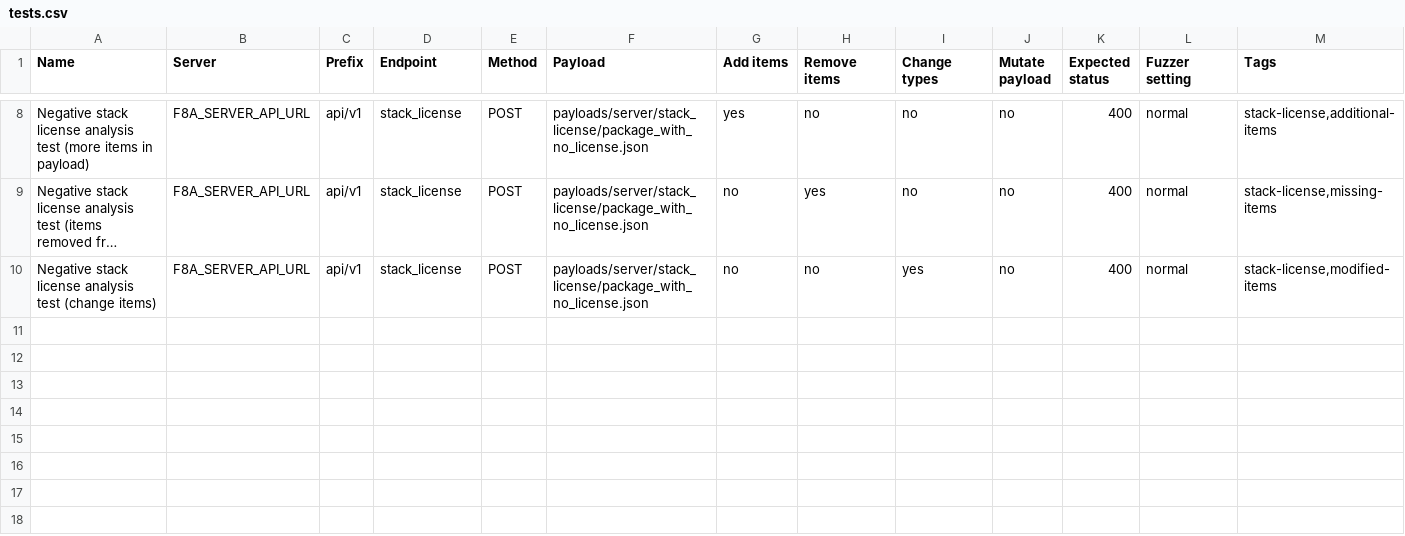
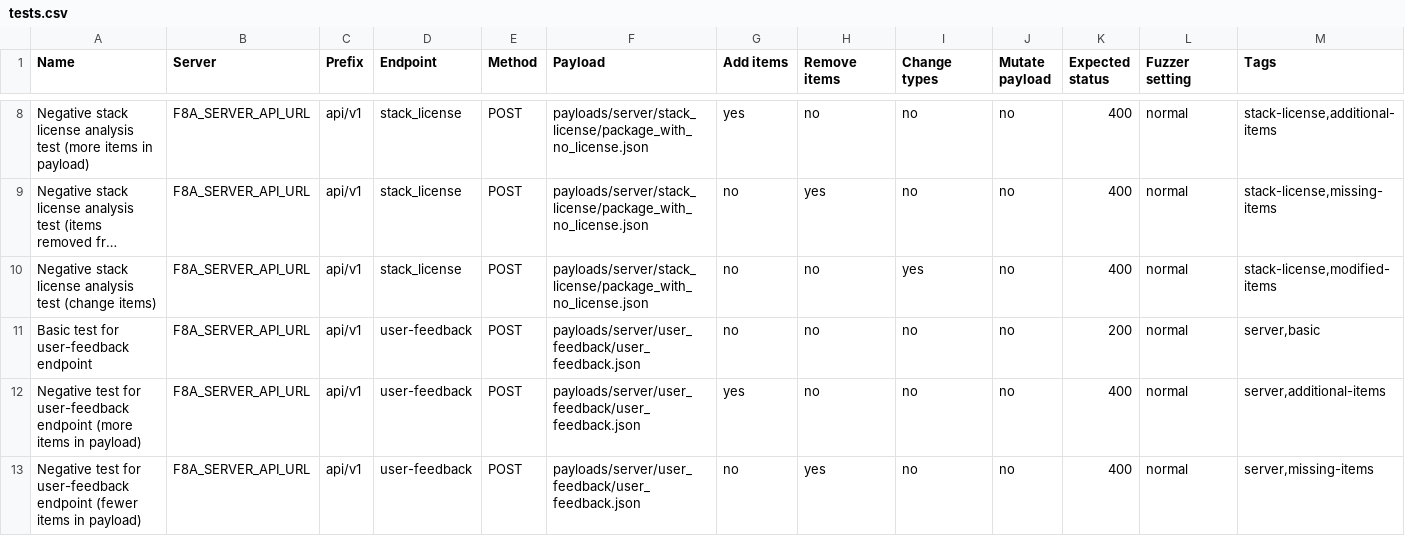
Before and after one commit to fabric8-analytics/fabric8-analytics-common, a CSV file: baf/tests.csv, drawn as a sheet; only a part is shown, gaps mark what is left out; long unchanged cells end in …; rows hold the shown columns only; the diff names each change by its address in the sheet, - before the commit and + after, or states it on an @@ line.

Commit message:
User feedback tests

```diff
--- a/baf/tests.csv
+++ b/baf/tests.csv
+row 11: Basic test for user-feedback endpoint | F8A_SERVER_API_URL | api/v1 | user-feedback | POST | payloads/server/user_feedback/user_feedback.json | no | no | no | no | 200 | normal | server,basic
+row 12: Negative test for user-feedback endpoint (more items in payload) | F8A_SERVER_API_URL | api/v1 | user-feedback | POST | payloads/server/user_feedback/user_feedback.json | yes | no | no | no | 400 | normal | server,additional-items
+row 13: Negative test for user-feedback endpoint (fewer items in payload) | F8A_SERVER_API_URL | api/v1 | user-feedback | POST | payloads/server/user_feedback/user_feedback.json | no | yes | no | no | 400 | normal | server,missing-items
```
